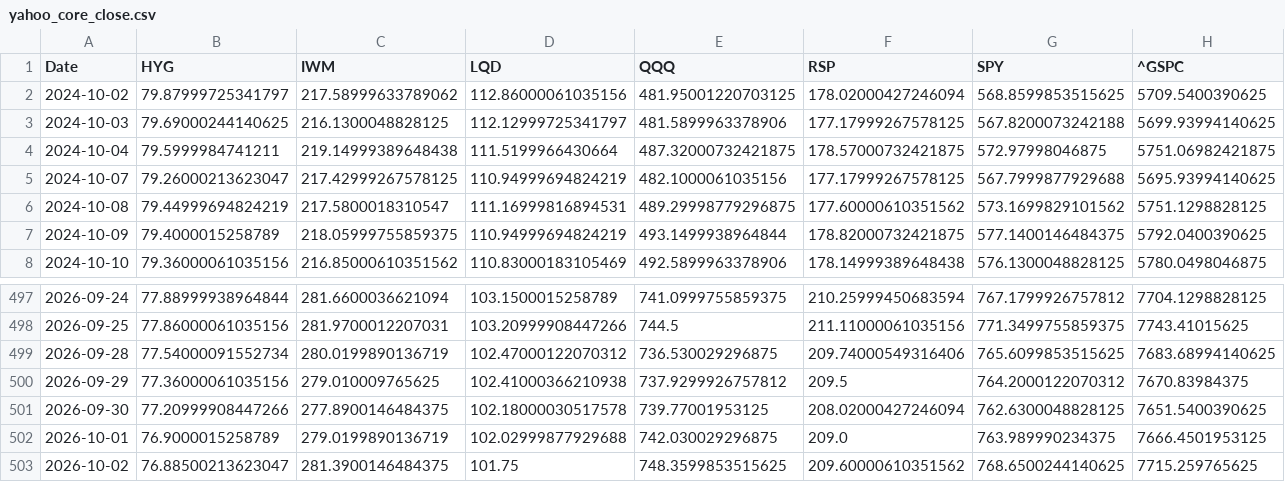
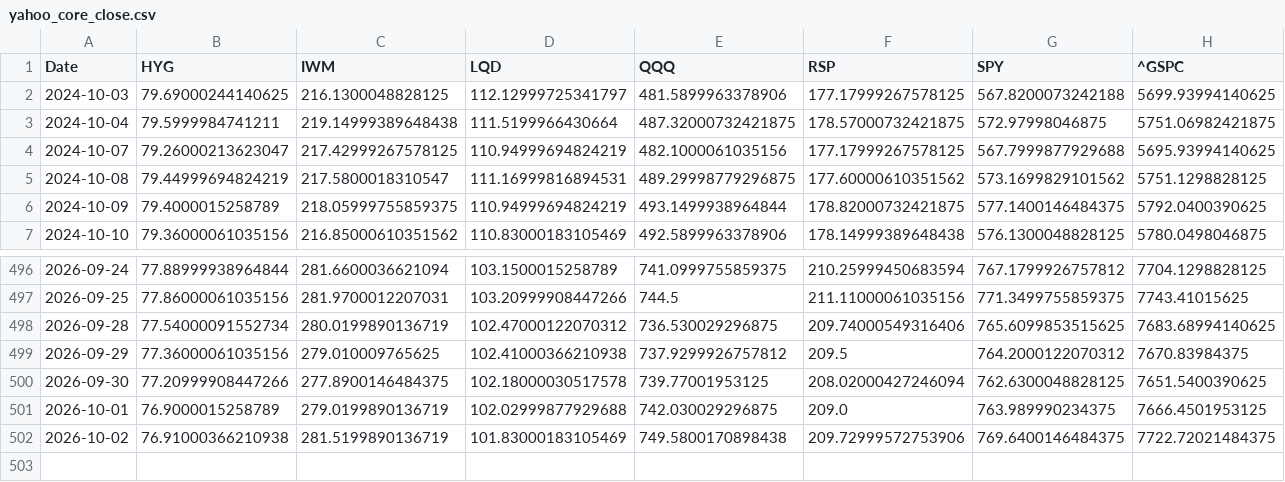
Before and after one commit to lzk00099/Buy-the-dip-tracker, a CSV file: cache/yahoo_core_close.csv, drawn as a sheet; only a part is shown, gaps mark what is left out; removed rows and columns are numbered as before the commit, all else as after; rows hold the shown columns only; the diff covers the shown part only; the diff names each change by its address in the sheet, - before the commit and + after, or states it on an @@ line.

```diff
--- a/cache/yahoo_core_close.csv
+++ b/cache/yahoo_core_close.csv
-row 2: 2024-10-02 | 79.87999725341797 | 217.58999633789062 | 112.86000061035156 | 481.95001220703125 | 178.02000427246094 | 568.8599853515625 | 5709.5400390625
-B502 (HYG): 76.88500213623047
+B502 (HYG): 76.91000366210938
-C502 (IWM): 281.3900146484375
+C502 (IWM): 281.5199890136719
-D502 (LQD): 101.75
+D502 (LQD): 101.83000183105469
-E502 (QQQ): 748.3599853515625
+E502 (QQQ): 749.5800170898438
-F502 (RSP): 209.60000610351562
+F502 (RSP): 209.72999572753906
-G502 (SPY): 768.6500244140625
+G502 (SPY): 769.6400146484375
-H502 (^GSPC): 7715.259765625
+H502 (^GSPC): 7722.72021484375
```
Also changed, not shown: 2 edited cells elsewhere in this file, cache/dix.csv, 4 other files.
